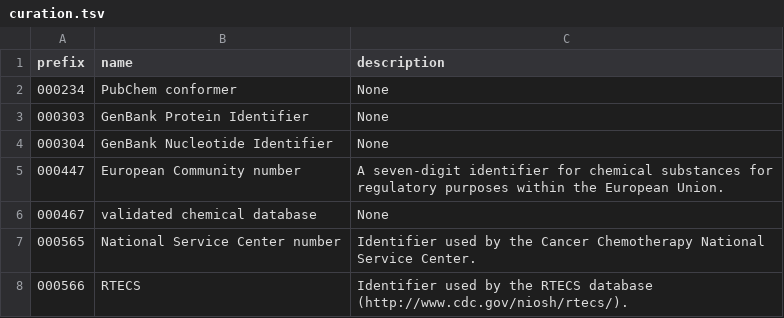
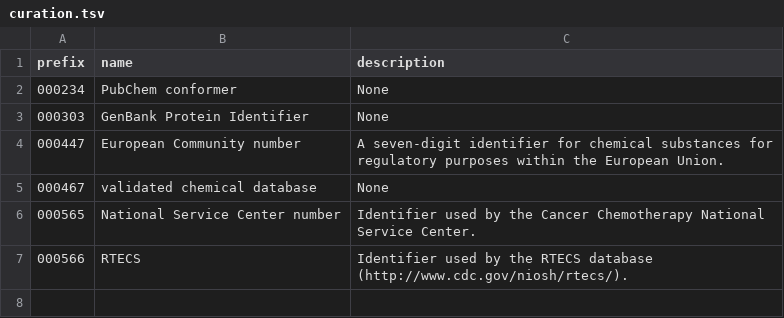
Before and after one commit to biopragmatics/bioregistry, a TSV file: src/bioregistry/data/external/cheminf/curation.tsv, drawn as a sheet.

```diff
--- a/src/bioregistry/data/external/cheminf/curation.tsv
+++ b/src/bioregistry/data/external/cheminf/curation.tsv
@@ -3,3 +3,2 @@ prefix	name	description
 000303	GenBank Protein Identifier	None
-000304	GenBank Nucleotide Identifier	None
 000447	European Community number	A seven-digit identifier for chemical substances for regulatory purposes within the European Union.
```
Also changed, not shown: 1 other file.
